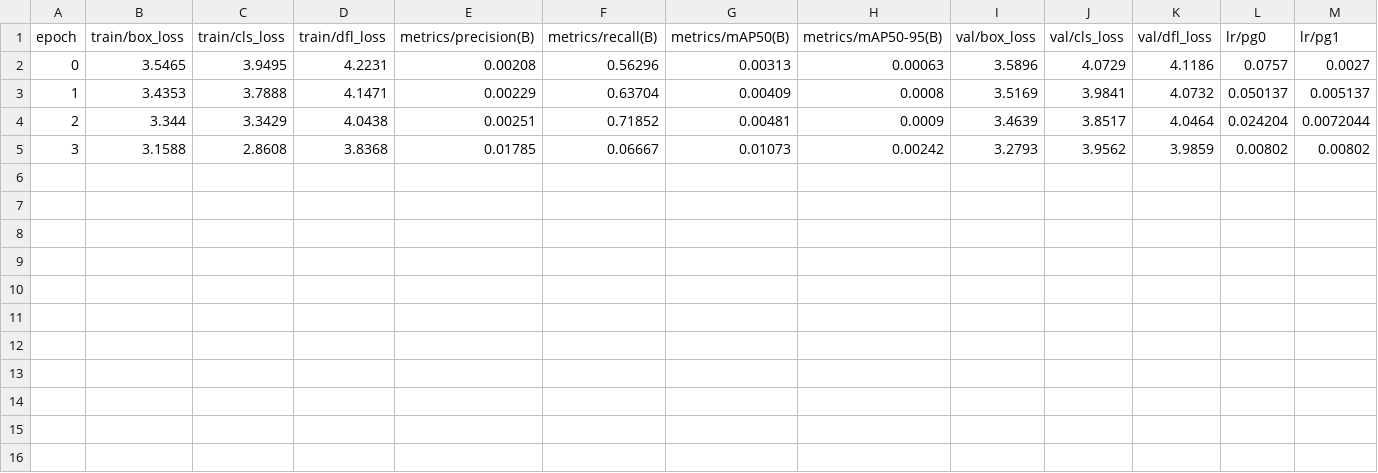
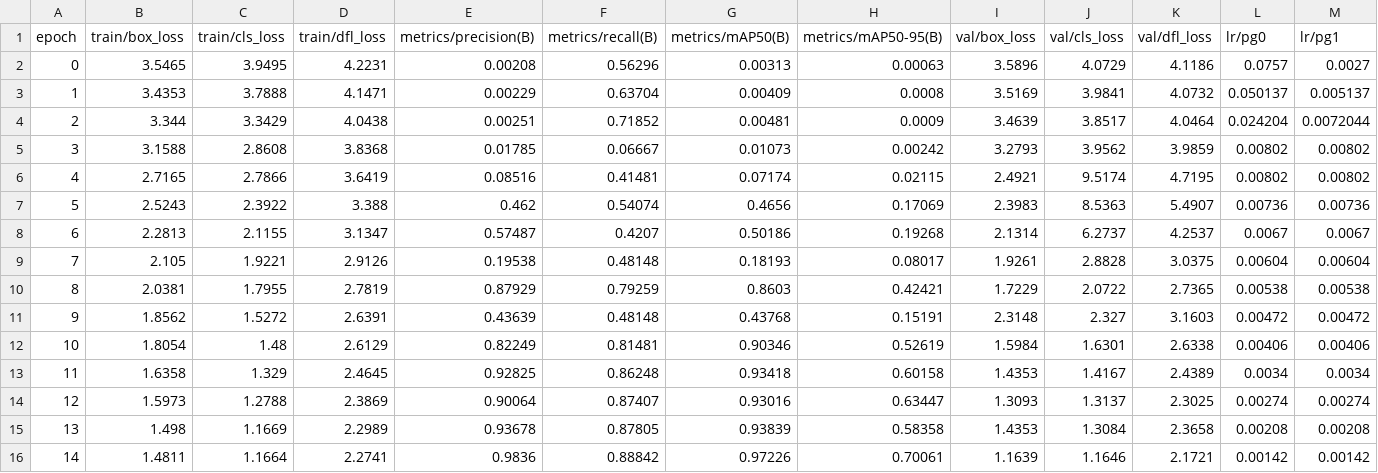
Before and after one commit to miguelpiffer/projeto-integrador, a CSV file: runs/detect/train4/results.csv, drawn as a sheet; only a part is shown; rows hold the shown columns only; the diff names each change by its address in the sheet, - before the commit and + after, or states it on an @@ line.

```diff
--- a/runs/detect/train4/results.csv
+++ b/runs/detect/train4/results.csv
+row 6: 4 | 2.7165 | 2.7866 | 3.6419 | 0.08516 | 0.41481 | 0.07174 | 0.02115 | 2.4921 | 9.5174 | 4.7195 | 0.00802 | 0.00802
+row 7: 5 | 2.5243 | 2.3922 | 3.388 | 0.462 | 0.54074 | 0.4656 | 0.17069 | 2.3983 | 8.5363 | 5.4907 | 0.00736 | 0.00736
+row 8: 6 | 2.2813 | 2.1155 | 3.1347 | 0.57487 | 0.4207 | 0.50186 | 0.19268 | 2.1314 | 6.2737 | 4.2537 | 0.0067 | 0.0067
+row 9: 7 | 2.105 | 1.9221 | 2.9126 | 0.19538 | 0.48148 | 0.18193 | 0.08017 | 1.9261 | 2.8828 | 3.0375 | 0.00604 | 0.00604
+row 10: 8 | 2.0381 | 1.7955 | 2.7819 | 0.87929 | 0.79259 | 0.8603 | 0.42421 | 1.7229 | 2.0722 | 2.7365 | 0.00538 | 0.00538
+row 11: 9 | 1.8562 | 1.5272 | 2.6391 | 0.43639 | 0.48148 | 0.43768 | 0.15191 | 2.3148 | 2.327 | 3.1603 | 0.00472 | 0.00472
+row 12: 10 | 1.8054 | 1.48 | 2.6129 | 0.82249 | 0.81481 | 0.90346 | 0.52619 | 1.5984 | 1.6301 | 2.6338 | 0.00406 | 0.00406
+row 13: 11 | 1.6358 | 1.329 | 2.4645 | 0.92825 | 0.86248 | 0.93418 | 0.60158 | 1.4353 | 1.4167 | 2.4389 | 0.0034 | 0.0034
+row 14: 12 | 1.5973 | 1.2788 | 2.3869 | 0.90064 | 0.87407 | 0.93016 | 0.63447 | 1.3093 | 1.3137 | 2.3025 | 0.00274 | 0.00274
+row 15: 13 | 1.498 | 1.1669 | 2.2989 | 0.93678 | 0.87805 | 0.93839 | 0.58358 | 1.4353 | 1.3084 | 2.3658 | 0.00208 | 0.00208
+row 16: 14 | 1.4811 | 1.1664 | 2.2741 | 0.9836 | 0.88842 | 0.97226 | 0.70061 | 1.1639 | 1.1646 | 2.1721 | 0.00142 | 0.00142
```
Also changed, not shown: 5 other files.
